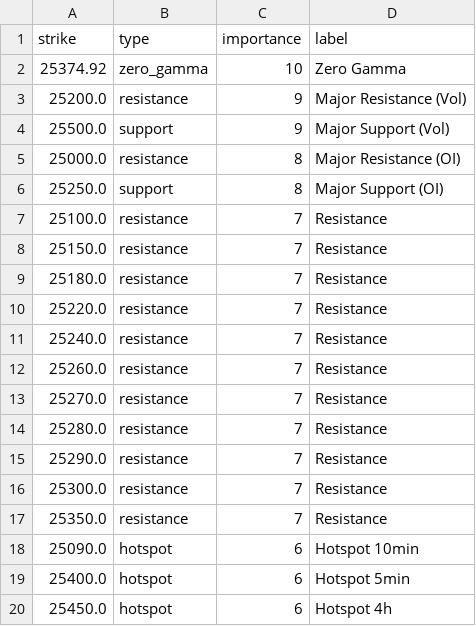
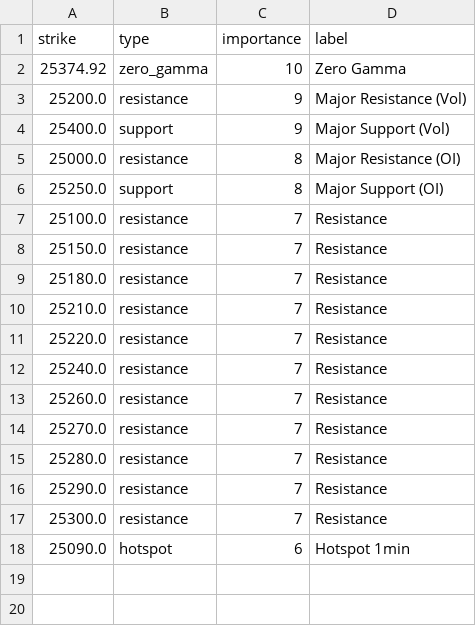
Before and after one commit to enzocosson/seed_enzocosson_gex, a CSV file: nq_gex_levels_metadata.csv, drawn as a sheet.

```diff
--- a/nq_gex_levels_metadata.csv
+++ b/nq_gex_levels_metadata.csv
@@ -3,3 +3,3 @@ strike,type,importance,label
 25200.0,resistance,9,Major Resistance (Vol)
-25500.0,support,9,Major Support (Vol)
+25400.0,support,9,Major Support (Vol)
 25000.0,resistance,8,Major Resistance (OI)
@@ -9,2 +9,3 @@ strike,type,importance,label
 25180.0,resistance,7,Resistance
+25210.0,resistance,7,Resistance
 25220.0,resistance,7,Resistance
@@ -16,5 +17,2 @@ strike,type,importance,label
 25300.0,resistance,7,Resistance
-25350.0,resistance,7,Resistance
-25090.0,hotspot,6,Hotspot 10min
-25400.0,hotspot,6,Hotspot 5min
-25450.0,hotspot,6,Hotspot 4h
+25090.0,hotspot,6,Hotspot 1min
```
Also changed, not shown: es_gex_levels.csv, es_gex_levels_metadata.csv, 2 other files.
